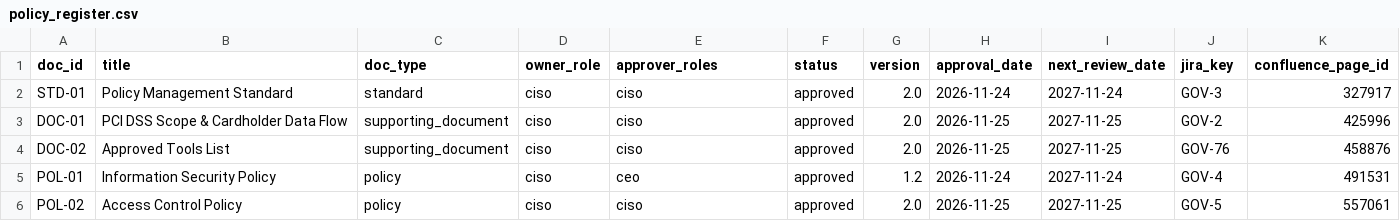
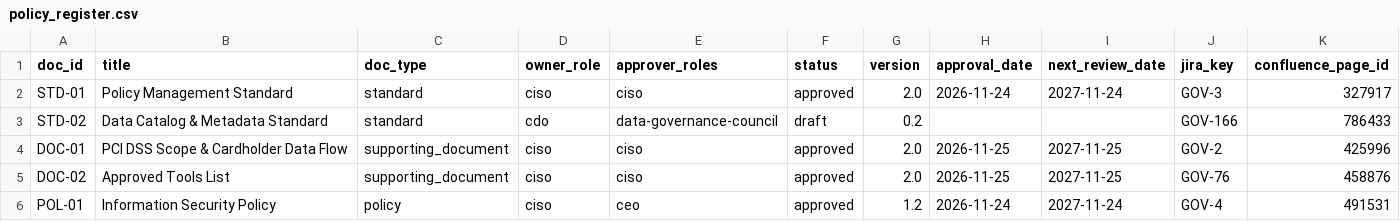
Before and after one commit to 2Wake/NorthLake-Financial, a CSV file: data-platform/dbt/seeds/governance/policy_register.csv, drawn as a sheet; only a part is shown; the shorter side is filled out with more unchanged rows.

```diff
--- a/data-platform/dbt/seeds/governance/policy_register.csv
+++ b/data-platform/dbt/seeds/governance/policy_register.csv
@@ -2,2 +2,3 @@ doc_id,title,doc_type,owner_role,approver_roles,status,version,approval_date,nex
 STD-01,Policy Management Standard,standard,ciso,ciso,approved,2.0,2026-11-24,2027-11-24,GOV-3,327917
+STD-02,Data Catalog & Metadata Standard,standard,cdo,data-governance-council,draft,0.2,,,GOV-166,786433
 DOC-01,PCI DSS Scope & Cardholder Data Flow,supporting_document,ciso,ciso,approved,2.0,2026-11-25,2027-11-25,GOV-2,425996
```
Also changed, not shown: 1 other file.
